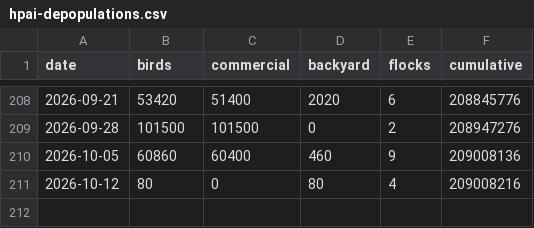
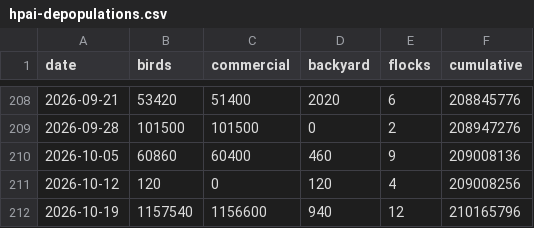
Before and after one commit to ryooan/ryanbeck-site, a CSV file: public/data/forecasting/hpai-depopulations.csv, drawn as a sheet; only a part is shown, gaps mark what is left out.

```diff
--- a/public/data/forecasting/hpai-depopulations.csv
+++ b/public/data/forecasting/hpai-depopulations.csv
@@ -210,2 +210,3 @@ date,birds,commercial,backyard,flocks,cumulative
 2026-10-05,60860,60400,460,9,209008136
-2026-10-12,80,0,80,4,209008216
+2026-10-12,120,0,120,4,209008256
+2026-10-19,1157540,1156600,940,12,210165796
```
Also changed, not shown: public/data/forecasting/covid-weekly-admissions.csv, public/data/forecasting/flu-hospitalizations-states.csv, 14 other files.
